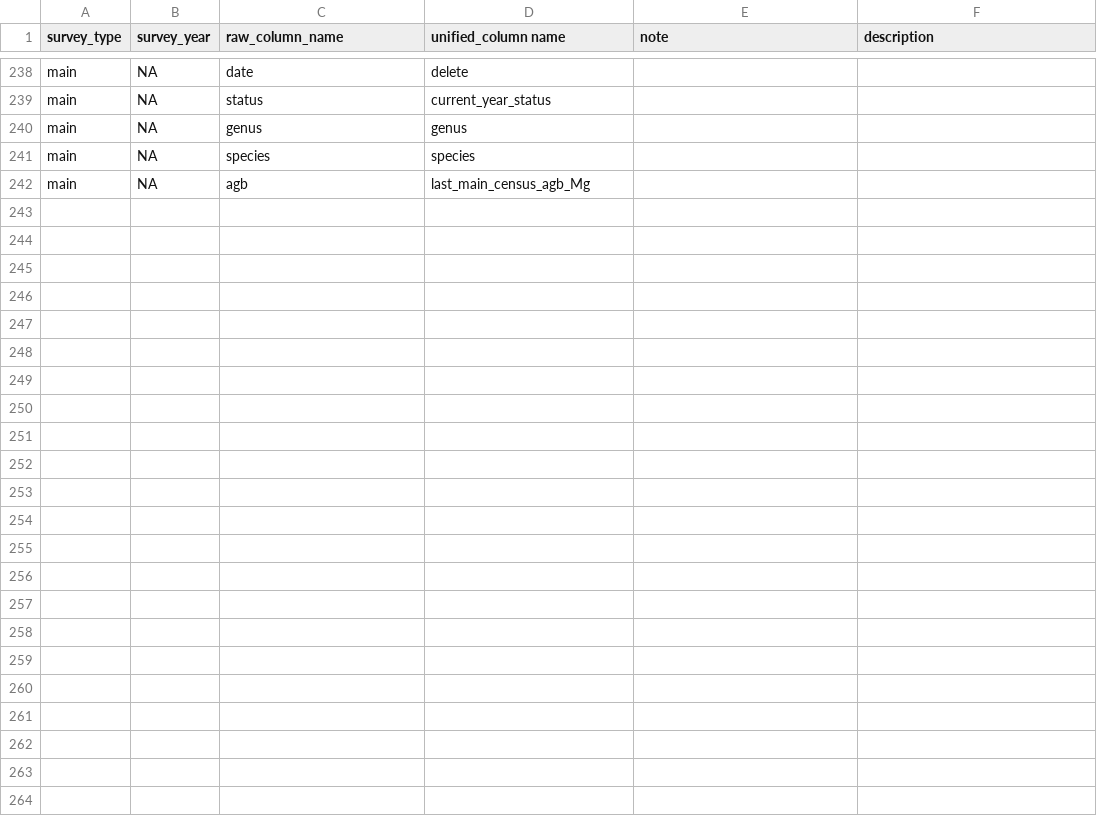
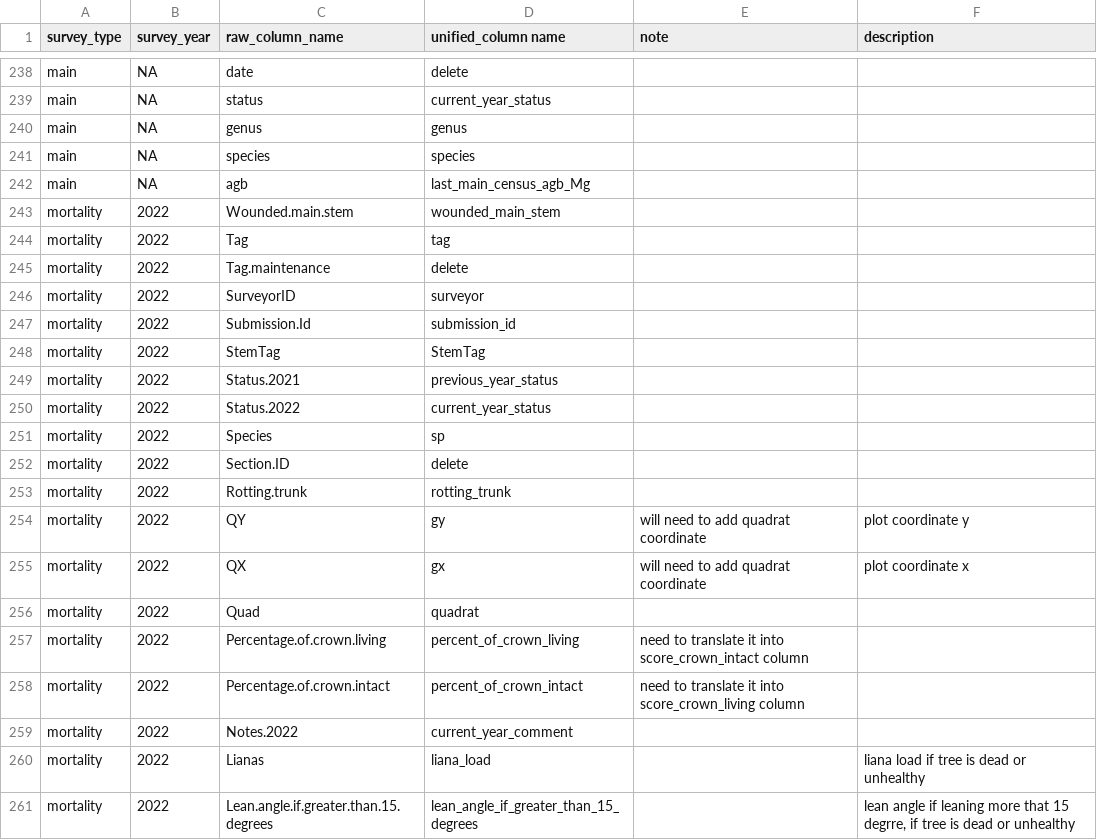
Before and after one commit to SCBI-ForestGEO/SCBImortality, a CSV file: raw_data/standardizing_colnames.csv, drawn as a sheet; only a part is shown, gaps mark what is left out; the diff covers the shown part only; the diff names each change by its address in the sheet, - before the commit and + after, or states it on an @@ line.

Commit message:
Update standardizing_colnames.csv

```diff
--- a/raw_data/standardizing_colnames.csv
+++ b/raw_data/standardizing_colnames.csv
+row 243: mortality | 2022 | Wounded.main.stem | wounded_main_stem
+row 244: mortality | 2022 | Tag | tag
+row 245: mortality | 2022 | Tag.maintenance | delete
+row 246: mortality | 2022 | SurveyorID | surveyor
+row 247: mortality | 2022 | Submission.Id | submission_id
+row 248: mortality | 2022 | StemTag | StemTag
+row 249: mortality | 2022 | Status.2021 | previous_year_status
+row 250: mortality | 2022 | Status.2022 | current_year_status
+row 251: mortality | 2022 | Species | sp
+row 252: mortality | 2022 | Section.ID | delete
+row 253: mortality | 2022 | Rotting.trunk | rotting_trunk
+row 254: mortality | 2022 | QY | gy | will need to add quadrat coordinate | plot coordinate y
+row 255: mortality | 2022 | QX | gx | will need to add quadrat coordinate | plot coordinate x
+row 256: mortality | 2022 | Quad | quadrat
+row 257: mortality | 2022 | Percentage.of.crown.living | percent_of_crown_living | need to translate it into score_crown_intact column
+row 258: mortality | 2022 | Percentage.of.crown.intact | percent_of_crown_intact | need to translate it into score_crown_living column
+row 259: mortality | 2022 | Notes.2022 | current_year_comment
+row 260: mortality | 2022 | Lianas | liana_load |  | liana load if tree is dead or unhealthy
+row 261: mortality | 2022 | Lean.angle.if.greater.than.15.degrees | lean_angle_if_greater_than_15_degrees |  | lean angle if leaning more that 15 degrre, if tree is dead or unhealthy
```
Also changed, not shown: 15 added rows elsewhere in this file.
